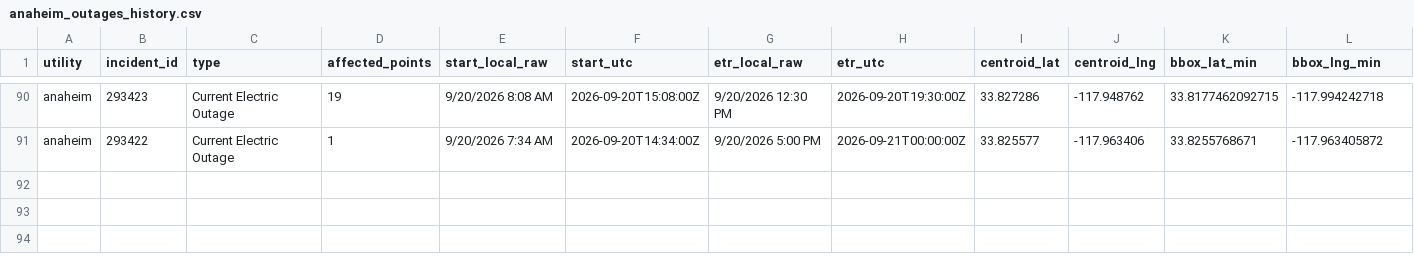
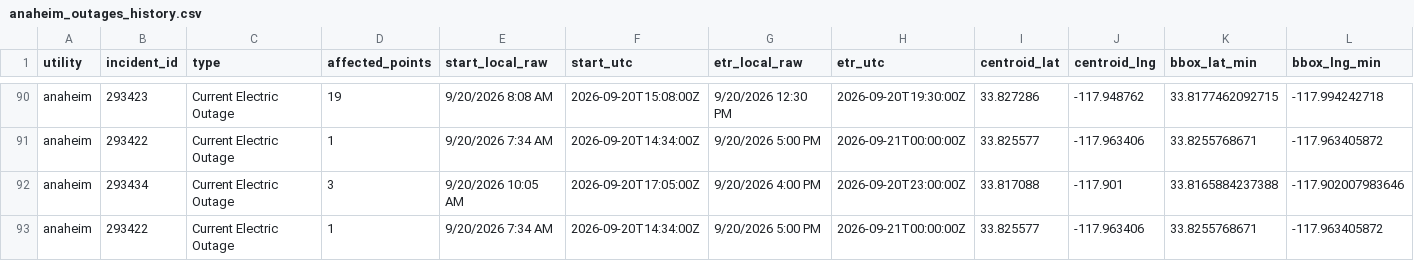
Before and after one commit to danish0305/sce-outage-tracker, a CSV file: anaheim/anaheim_outages_history.csv, drawn as a sheet; only a part is shown, gaps mark what is left out; rows hold the shown columns only; the diff names each change by its address in the sheet, - before the commit and + after, or states it on an @@ line.

```diff
--- a/anaheim/anaheim_outages_history.csv
+++ b/anaheim/anaheim_outages_history.csv
+row 92: anaheim | 293434 | Current Electric Outage | 3 | 9/20/2026 10:05 AM | 2026-09-20T17:05:00Z | 9/20/2026 4:00 PM | 2026-09-20T23:00:00Z | 33.817088 | -117.901 | 33.8165884237388 | -117.902007983646
+row 93: anaheim | 293422 | Current Electric Outage | 1 | 9/20/2026 7:34 AM | 2026-09-20T14:34:00Z | 9/20/2026 5:00 PM | 2026-09-21T00:00:00Z | 33.825577 | -117.963406 | 33.8255768671 | -117.963405872
```
Also changed, not shown: anaheim/anaheim_outages_latest.csv, anaheim/anaheim_points_history.csv, 8 other files.
